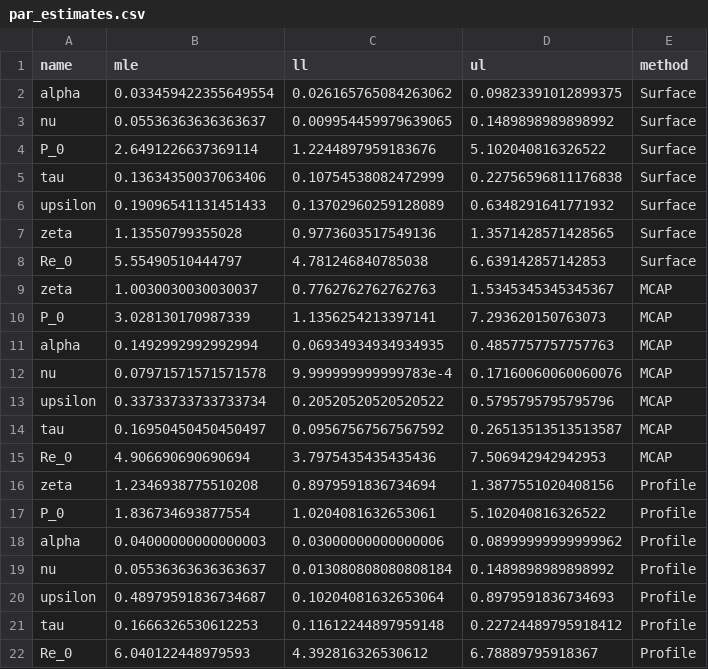
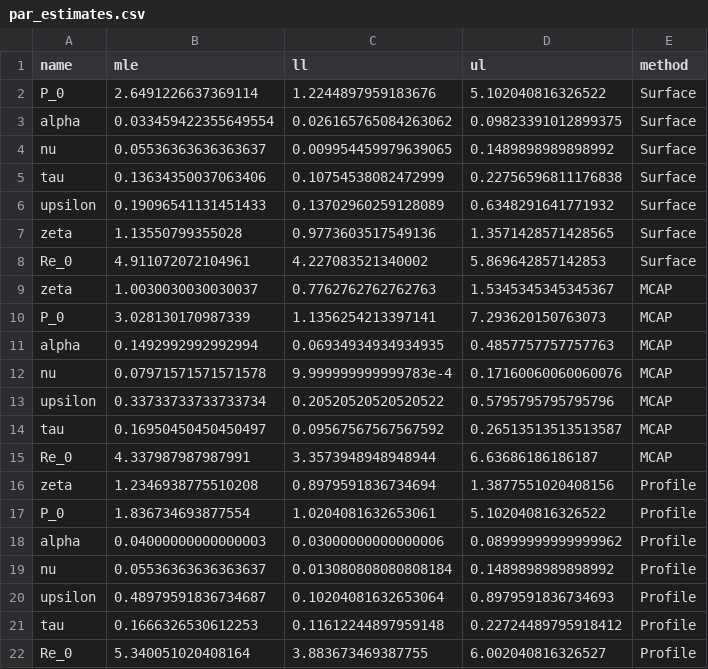
Before and after one commit to jandraor/time_varying_beta, a CSV file: Saved_objects/SEI3R_CIR/mdl_12/par_estimates.csv, drawn as a sheet.

```diff
--- a/Saved_objects/SEI3R_CIR/mdl_12/par_estimates.csv
+++ b/Saved_objects/SEI3R_CIR/mdl_12/par_estimates.csv
@@ -1,5 +1,5 @@
 name,mle,ll,ul,method
+P_0,2.6491226637369114,1.2244897959183676,5.102040816326522,Surface
 alpha,0.033459422355649554,0.026165765084263062,0.09823391012899375,Surface
 nu,0.05536363636363637,0.009954459979639065,0.1489898989898992,Surface
-P_0,2.6491226637369114,1.2244897959183676,5.102040816326522,Surface
 tau,0.13634350037063406,0.10754538082472999,0.22756596811176838,Surface
@@ -7,3 +7,3 @@ upsilon,0.19096541131451433,0.13702960259128089,0.6348291641771932,Surface
 zeta,1.13550799355028,0.9773603517549136,1.3571428571428565,Surface
-Re_0,5.55490510444797,4.781246840785038,6.639142857142853,Surface
+Re_0,4.911072072104961,4.227083521340002,5.869642857142853,Surface
 zeta,1.0030030030030037,0.7762762762762763,1.5345345345345367,MCAP
@@ -14,3 +14,3 @@ upsilon,0.33733733733733734,0.20520520520520522,0.5795795795795796,MCAP
 tau,0.16950450450450497,0.09567567567567592,0.26513513513513587,MCAP
-Re_0,4.906690690690694,3.7975435435435436,7.506942942942953,MCAP
+Re_0,4.337987987987991,3.3573948948948944,6.63686186186187,MCAP
 zeta,1.2346938775510208,0.8979591836734694,1.3877551020408156,Profile
@@ -21,2 +21,2 @@ upsilon,0.48979591836734687,0.10204081632653064,0.8979591836734693,Profile
 tau,0.1666326530612253,0.11612244897959148,0.22724489795918412,Profile
-Re_0,6.040122448979593,4.392816326530612,6.78889795918367,Profile
+Re_0,5.340051020408164,3.883673469387755,6.002040816326527,Profile
```
Also changed, not shown: Saved_objects/SEI3R_GBM/mdl_6/par_estimates.csv, 14 other files.
